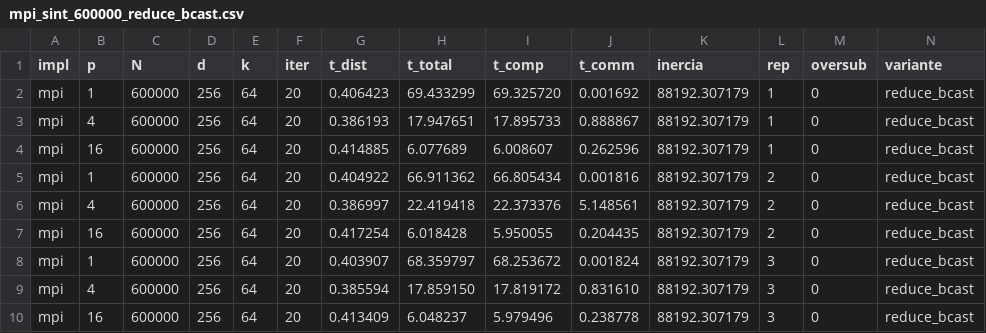
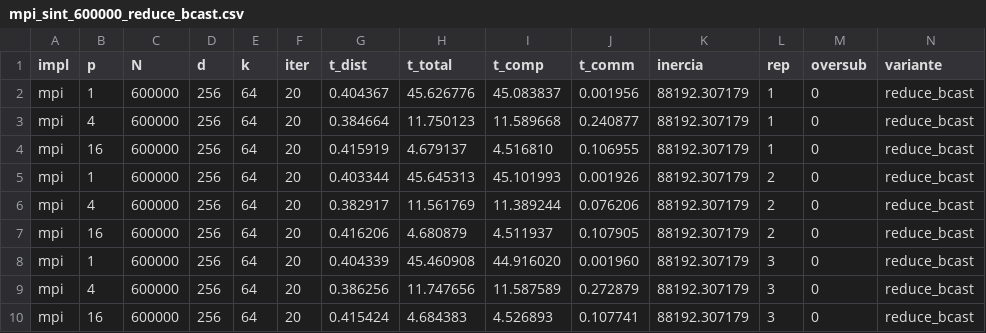
Before and after one commit to kauaitavora/Sistemas-Distribuidos-UFF, a CSV file: Trabalho 2/resultados/mpi_sint_600000_reduce_bcast.csv, drawn as a sheet.

```diff
--- a/Trabalho 2/resultados/mpi_sint_600000_reduce_bcast.csv
+++ b/Trabalho 2/resultados/mpi_sint_600000_reduce_bcast.csv
@@ -1,10 +1,10 @@
 impl,p,N,d,k,iter,t_dist,t_total,t_comp,t_comm,inercia,rep,oversub,variante
-mpi,1,600000,256,64,20,0.406423,69.433299,69.325720,0.001692,88192.307179,1,0,reduce_bcast
-mpi,4,600000,256,64,20,0.386193,17.947651,17.895733,0.888867,88192.307179,1,0,reduce_bcast
-mpi,16,600000,256,64,20,0.414885,6.077689,6.008607,0.262596,88192.307179,1,0,reduce_bcast
-mpi,1,600000,256,64,20,0.404922,66.911362,66.805434,0.001816,88192.307179,2,0,reduce_bcast
-mpi,4,600000,256,64,20,0.386997,22.419418,22.373376,5.148561,88192.307179,2,0,reduce_bcast
-mpi,16,600000,256,64,20,0.417254,6.018428,5.950055,0.204435,88192.307179,2,0,reduce_bcast
-mpi,1,600000,256,64,20,0.403907,68.359797,68.253672,0.001824,88192.307179,3,0,reduce_bcast
-mpi,4,600000,256,64,20,0.385594,17.859150,17.819172,0.831610,88192.307179,3,0,reduce_bcast
-mpi,16,600000,256,64,20,0.413409,6.048237,5.979496,0.238778,88192.307179,3,0,reduce_bcast
+mpi,1,600000,256,64,20,0.404367,45.626776,45.083837,0.001956,88192.307179,1,0,reduce_bcast
+mpi,4,600000,256,64,20,0.384664,11.750123,11.589668,0.240877,88192.307179,1,0,reduce_bcast
+mpi,16,600000,256,64,20,0.415919,4.679137,4.516810,0.106955,88192.307179,1,0,reduce_bcast
+mpi,1,600000,256,64,20,0.403344,45.645313,45.101993,0.001926,88192.307179,2,0,reduce_bcast
+mpi,4,600000,256,64,20,0.382917,11.561769,11.389244,0.076206,88192.307179,2,0,reduce_bcast
+mpi,16,600000,256,64,20,0.416206,4.680879,4.511937,0.107905,88192.307179,2,0,reduce_bcast
+mpi,1,600000,256,64,20,0.404339,45.460908,44.916020,0.001960,88192.307179,3,0,reduce_bcast
+mpi,4,600000,256,64,20,0.386256,11.747656,11.587589,0.272879,88192.307179,3,0,reduce_bcast
+mpi,16,600000,256,64,20,0.415424,4.684383,4.526893,0.107741,88192.307179,3,0,reduce_bcast
```
Also changed, not shown: Trabalho 2/resultados/alteracoes_sint_600000.csv, Trabalho 2/resultados/mpi_sint_600000_base.csv, 13 other files.
